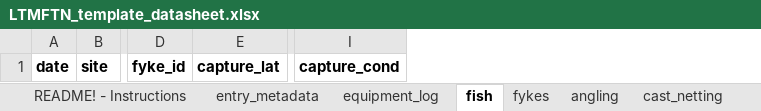
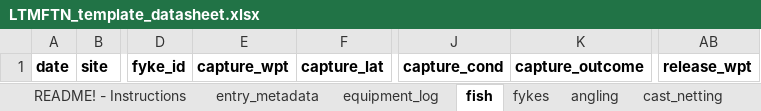
Before and after one commit to pedersen-fisheries-lab/LTMFNpackage, an Excel workbook: inst/extdata/LTMFTN_template_datasheet.xlsx, sheet fish, drawn as a sheet; only a part is shown, gaps mark what is left out; values as stored, in another font and other column widths than the file's, no borders; the diff names each change by its address in the sheet, - before the commit and + after, or states it on an @@ line.

```diff
--- a/inst/extdata/LTMFTN_template_datasheet.xlsx (sheet fish)
+++ b/inst/extdata/LTMFTN_template_datasheet.xlsx (sheet fish)
+column E, row 1: capture_wpt
+column K, row 1: capture_outcome
+column AB, row 1: release_wpt
```
Also changed, not shown: sheet entry_metadata, other sheet tabs, 3 other files.
